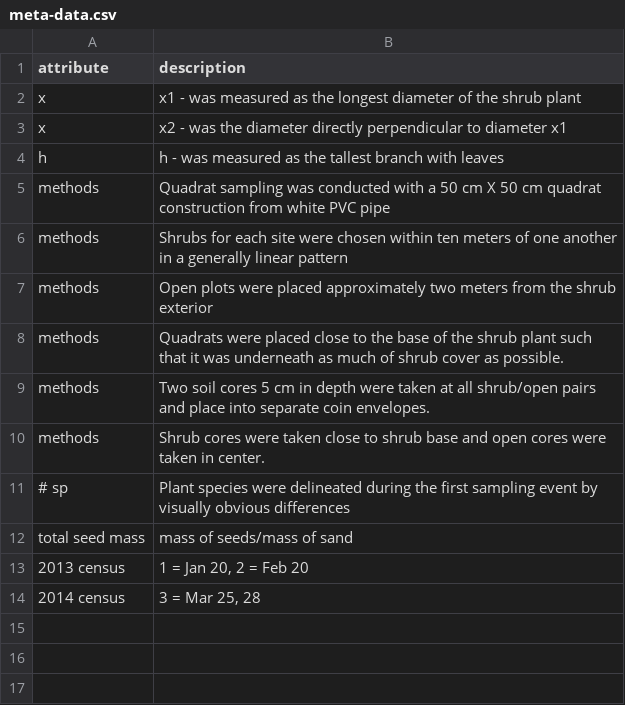
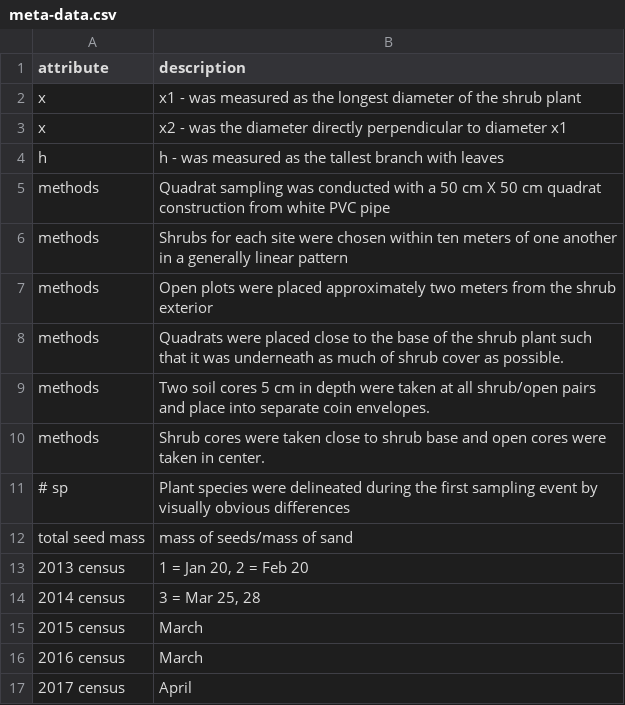
Before and after one commit to cjlortie/Shrub_facilitation_contrasts, a CSV file: data/meta-data.csv, drawn as a sheet; the diff names each change by its address in the sheet, - before the commit and + after, or states it on an @@ line.

```diff
--- a/data/meta-data.csv
+++ b/data/meta-data.csv
+row 15: 2015 census | March
+row 16: 2016 census | March
+row 17: 2017 census | April
```
Also changed, not shown: data/shrub.contrast.climate.csv, data/sites.csv, 4 other files.
